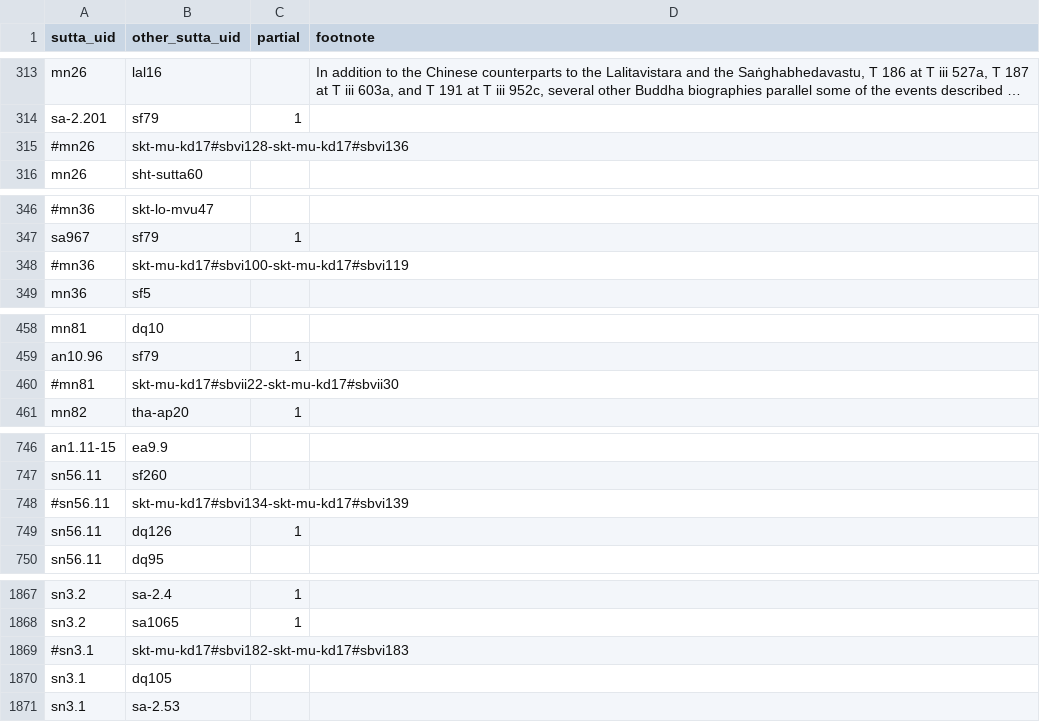
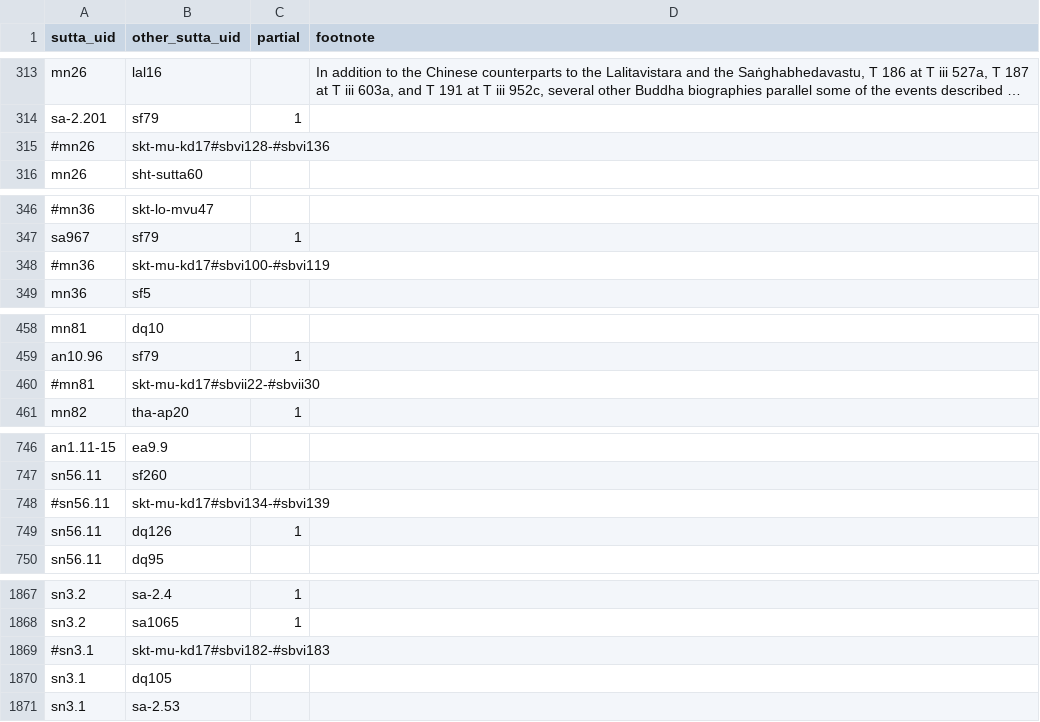
Before and after one commit to suttacentral/legacy-suttacentral-data, a CSV file: table/correspondence.csv, drawn as a sheet; only a part is shown, gaps mark what is left out; long unchanged cells end in …; the diff covers the shown part only; the diff names each change by its address in the sheet, - before the commit and + after, or states it on an @@ line.

```diff
--- a/table/correspondence.csv
+++ b/table/correspondence.csv
-B315 (other_sutta_uid): skt-mu-kd17#sbvi128-skt-mu-kd17#sbvi136
+B315 (other_sutta_uid): skt-mu-kd17#sbvi128-#sbvi136
-B348 (other_sutta_uid): skt-mu-kd17#sbvi100-skt-mu-kd17#sbvi119
+B348 (other_sutta_uid): skt-mu-kd17#sbvi100-#sbvi119
-B460 (other_sutta_uid): skt-mu-kd17#sbvii22-skt-mu-kd17#sbvii30
+B460 (other_sutta_uid): skt-mu-kd17#sbvii22-#sbvii30
-B748 (other_sutta_uid): skt-mu-kd17#sbvi134-skt-mu-kd17#sbvi139
+B748 (other_sutta_uid): skt-mu-kd17#sbvi134-#sbvi139
-B1869 (other_sutta_uid): skt-mu-kd17#sbvi182-skt-mu-kd17#sbvi183
+B1869 (other_sutta_uid): skt-mu-kd17#sbvi182-#sbvi183
```
Also changed, not shown: 17 edited cells elsewhere in this file, 4 other files.
